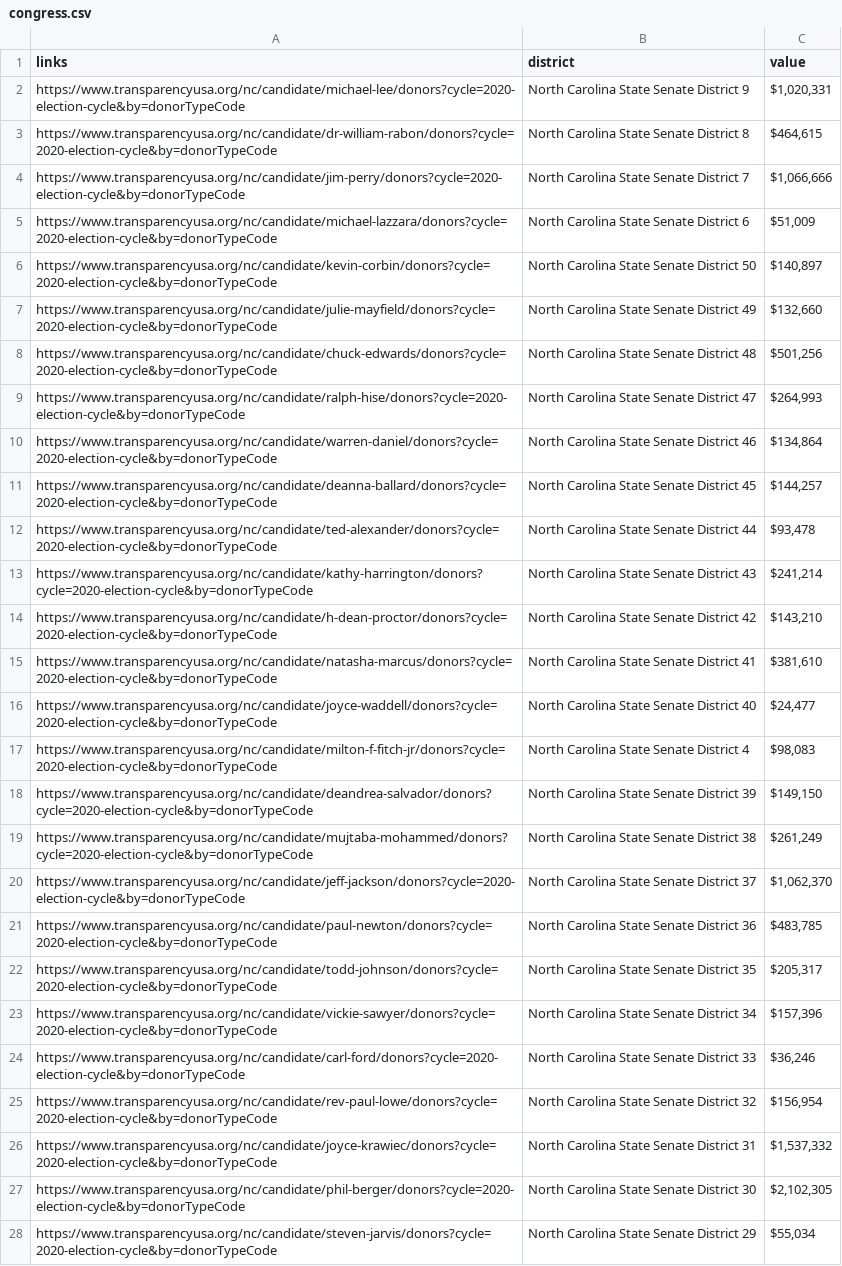
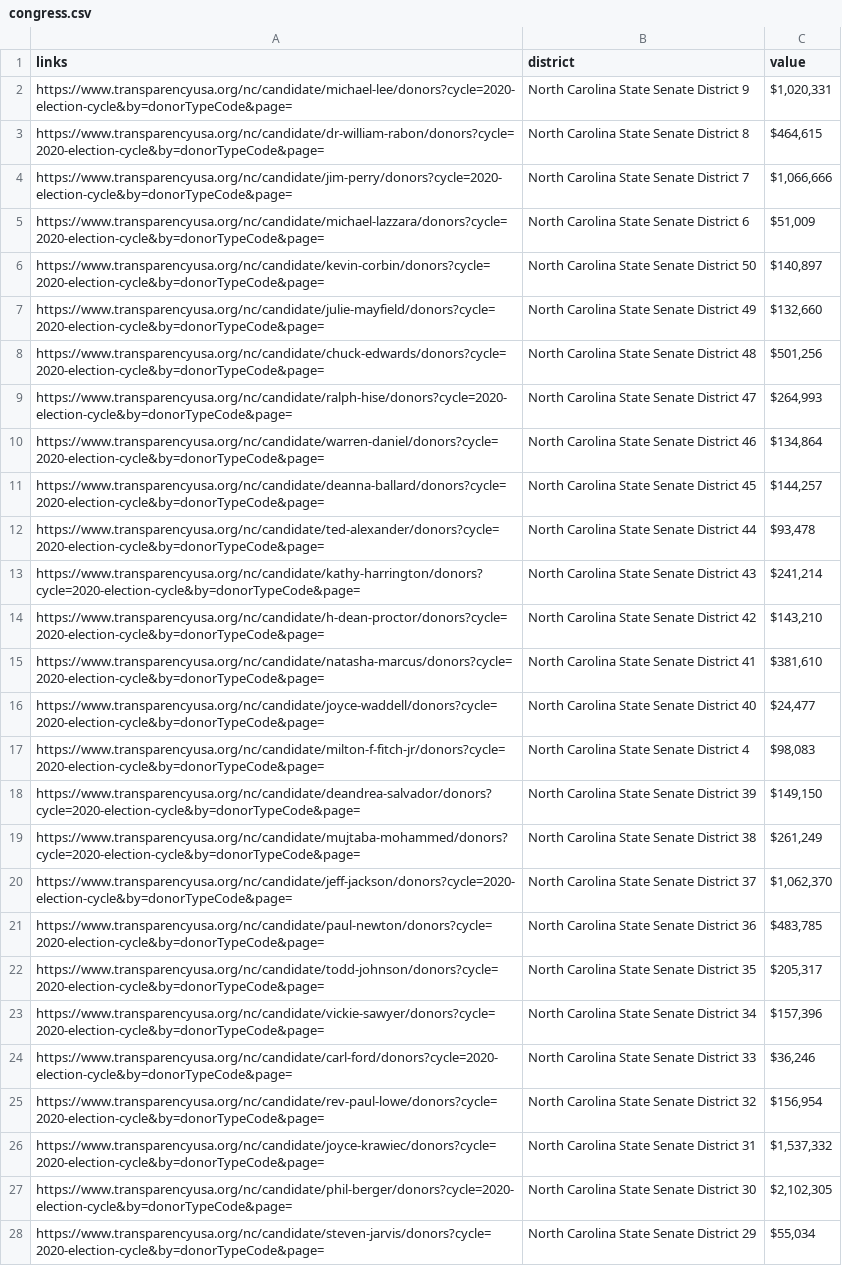
Before and after one commit to apancoast/2020-NC-General-Assembly, a CSV file: congress.csv, drawn as a sheet; only a part is shown; the diff covers the shown part only; the diff names each change by its address in the sheet, - before the commit and + after, or states it on an @@ line.

Commit message:
Figuring out crawling donor pages.

```diff
--- a/congress.csv
+++ b/congress.csv
-A2 (links): https://www.transparencyusa.org/nc/candidate/michael-lee/donors?cycle=2020-election-cycle&by=donorTypeCode
+A2 (links): https://www.transparencyusa.org/nc/candidate/michael-lee/donors?cycle=2020-election-cycle&by=donorTypeCode&page=
-A3 (links): https://www.transparencyusa.org/nc/candidate/dr-william-rabon/donors?cycle=2020-election-cycle&by=donorTypeCode
+A3 (links): https://www.transparencyusa.org/nc/candidate/dr-william-rabon/donors?cycle=2020-election-cycle&by=donorTypeCode&page=
-A4 (links): https://www.transparencyusa.org/nc/candidate/jim-perry/donors?cycle=2020-election-cycle&by=donorTypeCode
+A4 (links): https://www.transparencyusa.org/nc/candidate/jim-perry/donors?cycle=2020-election-cycle&by=donorTypeCode&page=
-A5 (links): https://www.transparencyusa.org/nc/candidate/michael-lazzara/donors?cycle=2020-election-cycle&by=donorTypeCode
+A5 (links): https://www.transparencyusa.org/nc/candidate/michael-lazzara/donors?cycle=2020-election-cycle&by=donorTypeCode&page=
-A6 (links): https://www.transparencyusa.org/nc/candidate/kevin-corbin/donors?cycle=2020-election-cycle&by=donorTypeCode
+A6 (links): https://www.transparencyusa.org/nc/candidate/kevin-corbin/donors?cycle=2020-election-cycle&by=donorTypeCode&page=
-A7 (links): https://www.transparencyusa.org/nc/candidate/julie-mayfield/donors?cycle=2020-election-cycle&by=donorTypeCode
+A7 (links): https://www.transparencyusa.org/nc/candidate/julie-mayfield/donors?cycle=2020-election-cycle&by=donorTypeCode&page=
-A8 (links): https://www.transparencyusa.org/nc/candidate/chuck-edwards/donors?cycle=2020-election-cycle&by=donorTypeCode
+A8 (links): https://www.transparencyusa.org/nc/candidate/chuck-edwards/donors?cycle=2020-election-cycle&by=donorTypeCode&page=
-A9 (links): https://www.transparencyusa.org/nc/candidate/ralph-hise/donors?cycle=2020-election-cycle&by=donorTypeCode
+A9 (links): https://www.transparencyusa.org/nc/candidate/ralph-hise/donors?cycle=2020-election-cycle&by=donorTypeCode&page=
-A10 (links): https://www.transparencyusa.org/nc/candidate/warren-daniel/donors?cycle=2020-election-cycle&by=donorTypeCode
+A10 (links): https://www.transparencyusa.org/nc/candidate/warren-daniel/donors?cycle=2020-election-cycle&by=donorTypeCode&page=
-A11 (links): https://www.transparencyusa.org/nc/candidate/deanna-ballard/donors?cycle=2020-election-cycle&by=donorTypeCode
+A11 (links): https://www.transparencyusa.org/nc/candidate/deanna-ballard/donors?cycle=2020-election-cycle&by=donorTypeCode&page=
-A12 (links): https://www.transparencyusa.org/nc/candidate/ted-alexander/donors?cycle=2020-election-cycle&by=donorTypeCode
+A12 (links): https://www.transparencyusa.org/nc/candidate/ted-alexander/donors?cycle=2020-election-cycle&by=donorTypeCode&page=
-A13 (links): https://www.transparencyusa.org/nc/candidate/kathy-harrington/donors?cycle=2020-election-cycle&by=donorTypeCode
+A13 (links): https://www.transparencyusa.org/nc/candidate/kathy-harrington/donors?cycle=2020-election-cycle&by=donorTypeCode&page=
-A14 (links): https://www.transparencyusa.org/nc/candidate/h-dean-proctor/donors?cycle=2020-election-cycle&by=donorTypeCode
+A14 (links): https://www.transparencyusa.org/nc/candidate/h-dean-proctor/donors?cycle=2020-election-cycle&by=donorTypeCode&page=
-A15 (links): https://www.transparencyusa.org/nc/candidate/natasha-marcus/donors?cycle=2020-election-cycle&by=donorTypeCode
+A15 (links): https://www.transparencyusa.org/nc/candidate/natasha-marcus/donors?cycle=2020-election-cycle&by=donorTypeCode&page=
-A16 (links): https://www.transparencyusa.org/nc/candidate/joyce-waddell/donors?cycle=2020-election-cycle&by=donorTypeCode
+A16 (links): https://www.transparencyusa.org/nc/candidate/joyce-waddell/donors?cycle=2020-election-cycle&by=donorTypeCode&page=
-A17 (links): https://www.transparencyusa.org/nc/candidate/milton-f-fitch-jr/donors?cycle=2020-election-cycle&by=donorTypeCode
+A17 (links): https://www.transparencyusa.org/nc/candidate/milton-f-fitch-jr/donors?cycle=2020-election-cycle&by=donorTypeCode&page=
-A18 (links): https://www.transparencyusa.org/nc/candidate/deandrea-salvador/donors?cycle=2020-election-cycle&by=donorTypeCode
+A18 (links): https://www.transparencyusa.org/nc/candidate/deandrea-salvador/donors?cycle=2020-election-cycle&by=donorTypeCode&page=
-A19 (links): https://www.transparencyusa.org/nc/candidate/mujtaba-mohammed/donors?cycle=2020-election-cycle&by=donorTypeCode
+A19 (links): https://www.transparencyusa.org/nc/candidate/mujtaba-mohammed/donors?cycle=2020-election-cycle&by=donorTypeCode&page=
-A20 (links): https://www.transparencyusa.org/nc/candidate/jeff-jackson/donors?cycle=2020-election-cycle&by=donorTypeCode
+A20 (links): https://www.transparencyusa.org/nc/candidate/jeff-jackson/donors?cycle=2020-election-cycle&by=donorTypeCode&page=
-A21 (links): https://www.transparencyusa.org/nc/candidate/paul-newton/donors?cycle=2020-election-cycle&by=donorTypeCode
+A21 (links): https://www.transparencyusa.org/nc/candidate/paul-newton/donors?cycle=2020-election-cycle&by=donorTypeCode&page=
-A22 (links): https://www.transparencyusa.org/nc/candidate/todd-johnson/donors?cycle=2020-election-cycle&by=donorTypeCode
+A22 (links): https://www.transparencyusa.org/nc/candidate/todd-johnson/donors?cycle=2020-election-cycle&by=donorTypeCode&page=
-A23 (links): https://www.transparencyusa.org/nc/candidate/vickie-sawyer/donors?cycle=2020-election-cycle&by=donorTypeCode
+A23 (links): https://www.transparencyusa.org/nc/candidate/vickie-sawyer/donors?cycle=2020-election-cycle&by=donorTypeCode&page=
-A24 (links): https://www.transparencyusa.org/nc/candidate/carl-ford/donors?cycle=2020-election-cycle&by=donorTypeCode
+A24 (links): https://www.transparencyusa.org/nc/candidate/carl-ford/donors?cycle=2020-election-cycle&by=donorTypeCode&page=
-A25 (links): https://www.transparencyusa.org/nc/candidate/rev-paul-lowe/donors?cycle=2020-election-cycle&by=donorTypeCode
+A25 (links): https://www.transparencyusa.org/nc/candidate/rev-paul-lowe/donors?cycle=2020-election-cycle&by=donorTypeCode&page=
-A26 (links): https://www.transparencyusa.org/nc/candidate/joyce-krawiec/donors?cycle=2020-election-cycle&by=donorTypeCode
+A26 (links): https://www.transparencyusa.org/nc/candidate/joyce-krawiec/donors?cycle=2020-election-cycle&by=donorTypeCode&page=
-A27 (links): https://www.transparencyusa.org/nc/candidate/phil-berger/donors?cycle=2020-election-cycle&by=donorTypeCode
+A27 (links): https://www.transparencyusa.org/nc/candidate/phil-berger/donors?cycle=2020-election-cycle&by=donorTypeCode&page=
-A28 (links): https://www.transparencyusa.org/nc/candidate/steven-jarvis/donors?cycle=2020-election-cycle&by=donorTypeCode
+A28 (links): https://www.transparencyusa.org/nc/candidate/steven-jarvis/donors?cycle=2020-election-cycle&by=donorTypeCode&page=
```
Also changed, not shown: 143 edited cells elsewhere in this file, 1 other file.
